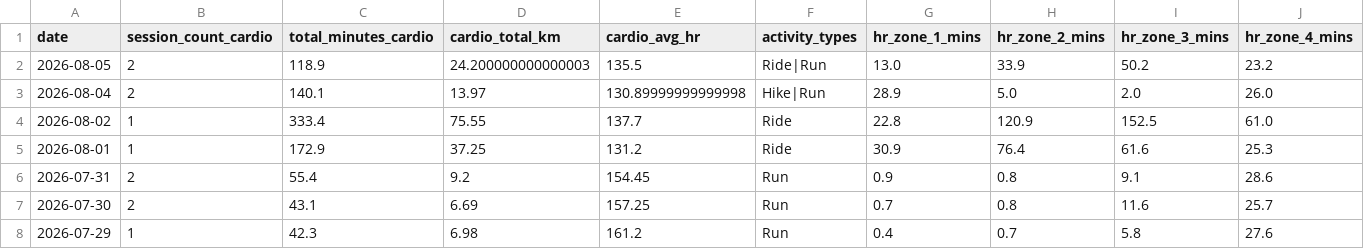
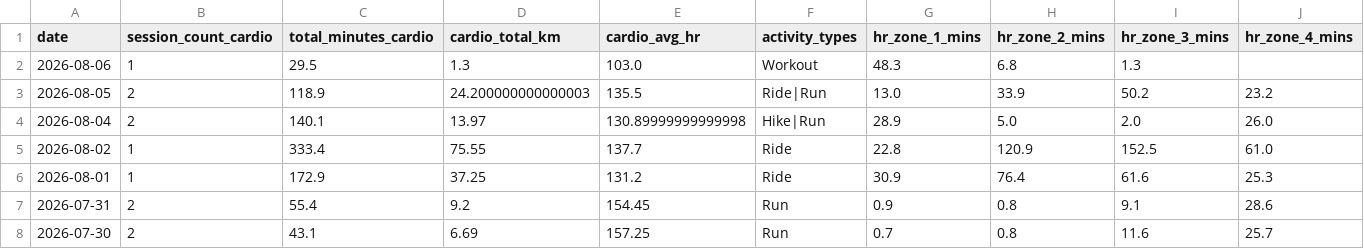
Before and after one commit to mandrew723/training-data, a CSV file: summary.csv, drawn as a sheet; only a part is shown; the shorter side is filled out with more unchanged rows; rows hold the shown columns only; the diff names each change by its address in the sheet, - before the commit and + after, or states it on an @@ line.

```diff
--- a/summary.csv
+++ b/summary.csv
+row 2: 2026-08-06 | 1 | 29.5 | 1.3 | 103.0 | Workout | 48.3 | 6.8 | 1.3
```
